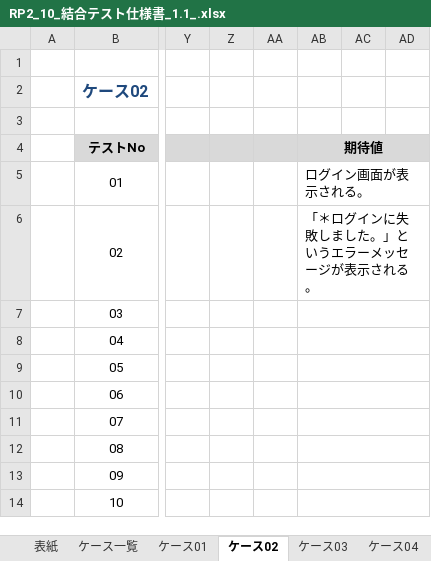
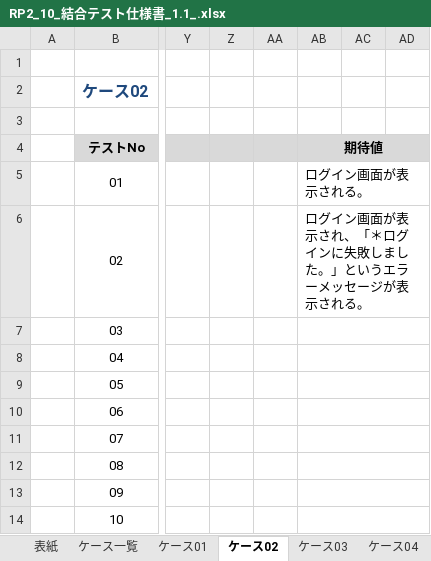
Before and after one commit to nakatani26/lms-test-src-rp2, an Excel workbook: test_code_creation_name/doc/RP2_10_結合テスト仕様書_1.1_.xlsx, sheet ケース02, drawn as a sheet; only a part is shown, gaps mark what is left out; values as stored, in another font and other column widths than the file's, no borders; the diff names each change by its address in the sheet, - before the commit and + after, or states it on an @@ line.

```diff
--- a/test_code_creation_name/doc/RP2_10_結合テスト仕様書_1.1_.xlsx (sheet ケース02)
+++ b/test_code_creation_name/doc/RP2_10_結合テスト仕様書_1.1_.xlsx (sheet ケース02)
-AB6: 「＊ログインに失敗しました。」というエラーメッセージが表示される。
+AB6: ログイン画面が表示され、「＊ログインに失敗しました。」というエラーメッセージが表示される。
```
Also changed, not shown: sheet ケース03, sheet 表紙.
